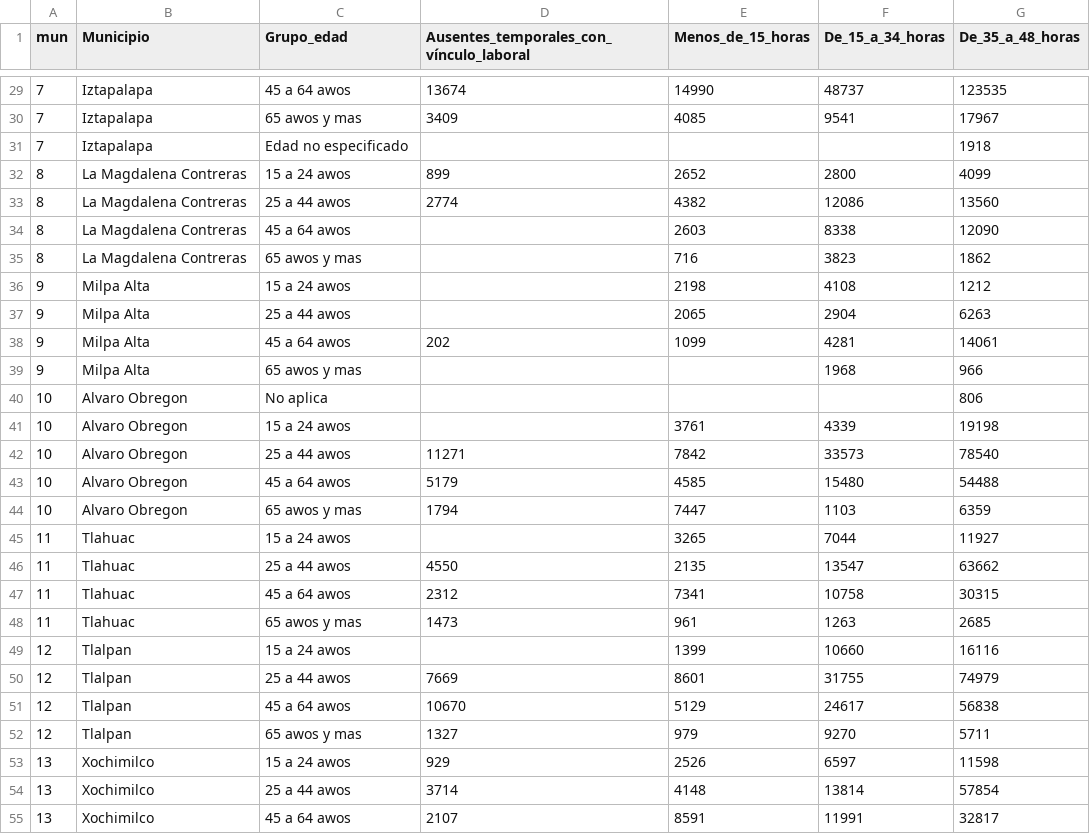
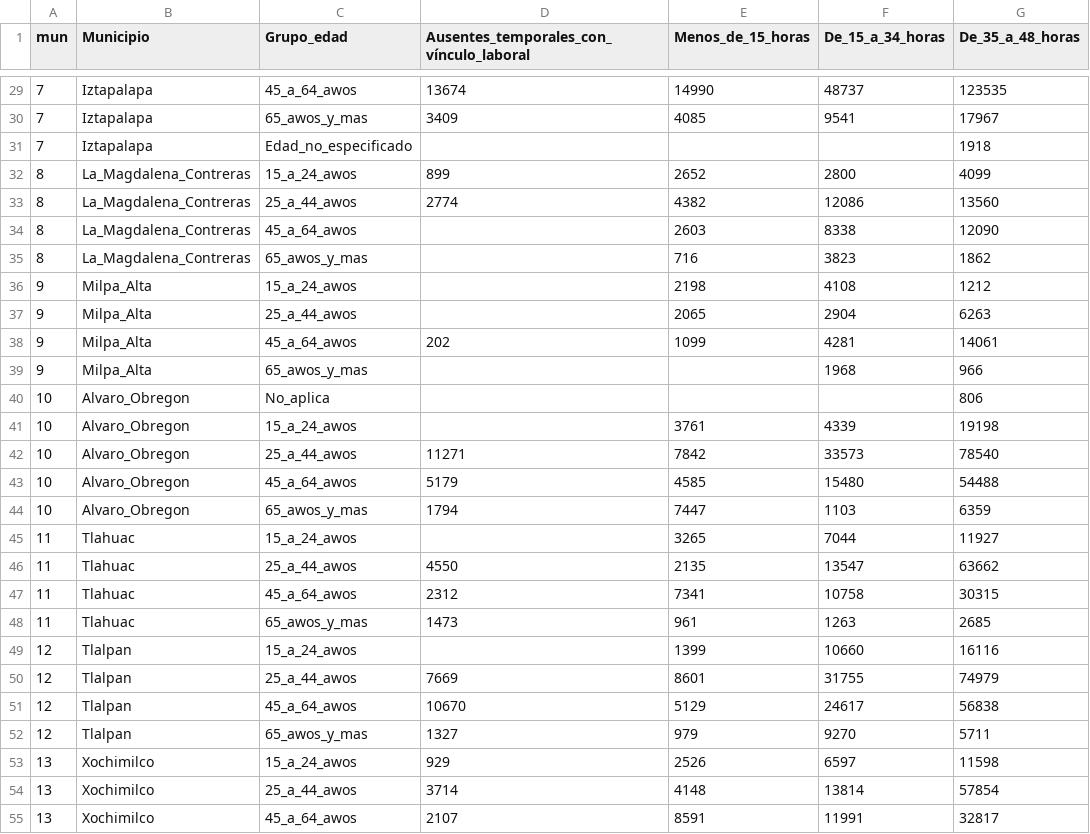
Before and after one commit to ViperCode-Javier/D3, a CSV file: datatrabajo2.csv, drawn as a sheet; only a part is shown, gaps mark what is left out; the diff covers the shown part only; the diff names each change by its address in the sheet, - before the commit and + after, or states it on an @@ line.

```diff
--- a/datatrabajo2.csv
+++ b/datatrabajo2.csv
-C29 (Grupo_edad): 45 a 64 awos
+C29 (Grupo_edad): 45_a_64_awos
-C30 (Grupo_edad): 65 awos y mas
+C30 (Grupo_edad): 65_awos_y_mas
-C31 (Grupo_edad): Edad no especificado
+C31 (Grupo_edad): Edad_no_especificado
-B32:B35 (Municipio): La Magdalena Contreras
+B32:B35 (Municipio): La_Magdalena_Contreras
-C32 (Grupo_edad): 15 a 24 awos
+C32 (Grupo_edad): 15_a_24_awos
-C33 (Grupo_edad): 25 a 44 awos
+C33 (Grupo_edad): 25_a_44_awos
-C34 (Grupo_edad): 45 a 64 awos
+C34 (Grupo_edad): 45_a_64_awos
-C35 (Grupo_edad): 65 awos y mas
+C35 (Grupo_edad): 65_awos_y_mas
-B36:B39 (Municipio): Milpa Alta
+B36:B39 (Municipio): Milpa_Alta
-C36 (Grupo_edad): 15 a 24 awos
+C36 (Grupo_edad): 15_a_24_awos
-C37 (Grupo_edad): 25 a 44 awos
+C37 (Grupo_edad): 25_a_44_awos
-C38 (Grupo_edad): 45 a 64 awos
+C38 (Grupo_edad): 45_a_64_awos
-C39 (Grupo_edad): 65 awos y mas
+C39 (Grupo_edad): 65_awos_y_mas
-B40:B44 (Municipio): Alvaro Obregon
+B40:B44 (Municipio): Alvaro_Obregon
-C40 (Grupo_edad): No aplica
+C40 (Grupo_edad): No_aplica
-C41 (Grupo_edad): 15 a 24 awos
+C41 (Grupo_edad): 15_a_24_awos
-C42 (Grupo_edad): 25 a 44 awos
+C42 (Grupo_edad): 25_a_44_awos
-C43 (Grupo_edad): 45 a 64 awos
+C43 (Grupo_edad): 45_a_64_awos
-C44 (Grupo_edad): 65 awos y mas
+C44 (Grupo_edad): 65_awos_y_mas
-C45 (Grupo_edad): 15 a 24 awos
+C45 (Grupo_edad): 15_a_24_awos
-C46 (Grupo_edad): 25 a 44 awos
+C46 (Grupo_edad): 25_a_44_awos
-C47 (Grupo_edad): 45 a 64 awos
+C47 (Grupo_edad): 45_a_64_awos
-C48 (Grupo_edad): 65 awos y mas
+C48 (Grupo_edad): 65_awos_y_mas
-C49 (Grupo_edad): 15 a 24 awos
+C49 (Grupo_edad): 15_a_24_awos
-C50 (Grupo_edad): 25 a 44 awos
+C50 (Grupo_edad): 25_a_44_awos
-C51 (Grupo_edad): 45 a 64 awos
+C51 (Grupo_edad): 45_a_64_awos
-C52 (Grupo_edad): 65 awos y mas
+C52 (Grupo_edad): 65_awos_y_mas
-C53 (Grupo_edad): 15 a 24 awos
+C53 (Grupo_edad): 15_a_24_awos
-C54 (Grupo_edad): 25 a 44 awos
+C54 (Grupo_edad): 25_a_44_awos
-C55 (Grupo_edad): 45 a 64 awos
+C55 (Grupo_edad): 45_a_64_awos
```
Also changed, not shown: 67 edited cells elsewhere in this file, 1 other file.
